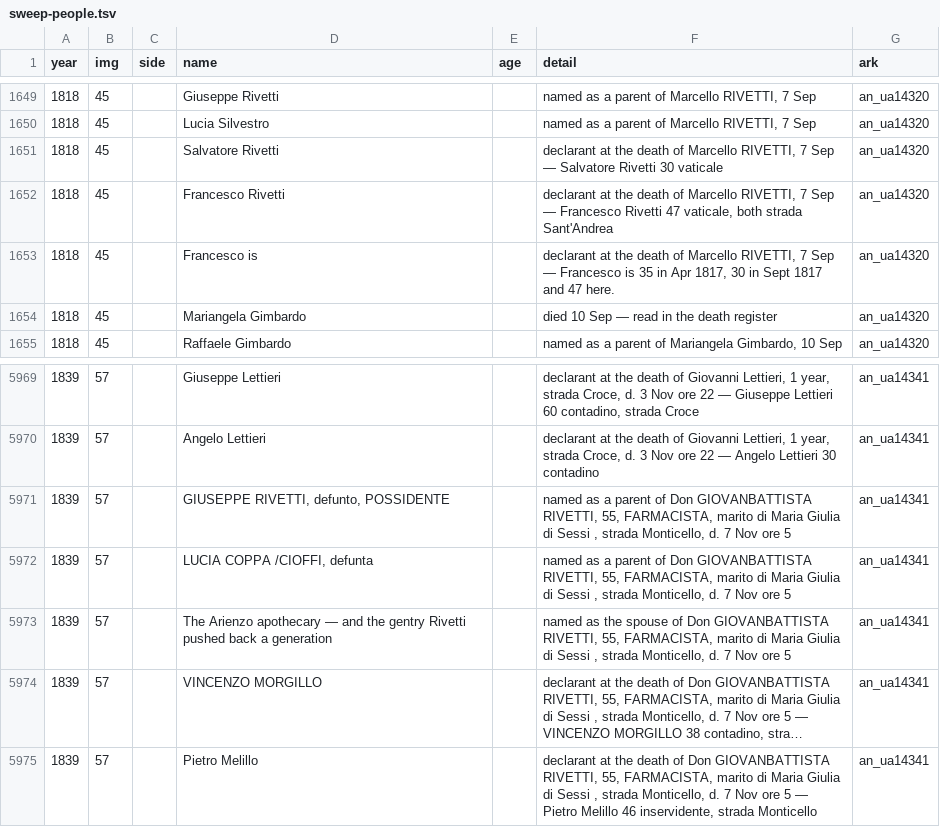
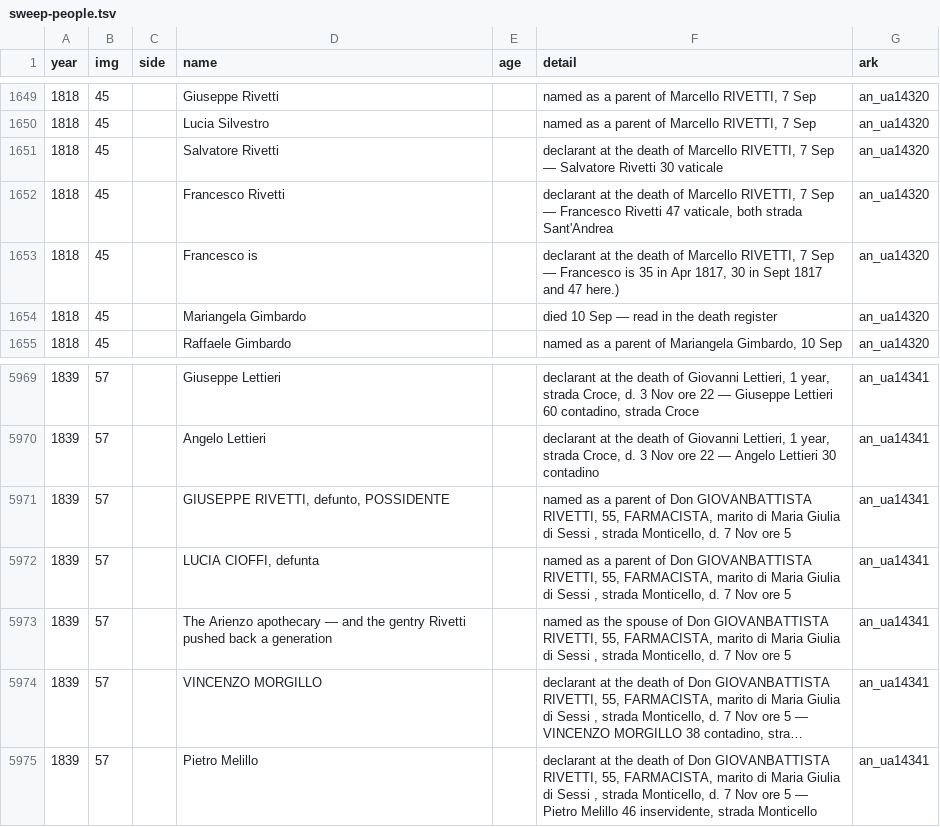
Before and after one commit to daviddef/TheFalco, a TSV file: data/sweep-people.tsv, drawn as a sheet; only a part is shown, gaps mark what is left out; long unchanged cells end in ….

```diff
--- a/data/sweep-people.tsv
+++ b/data/sweep-people.tsv
@@ -1652,3 +1652,3 @@ year	img	side	name	age	detail	ark
 1818	45		Francesco Rivetti		declarant at the death of Marcello RIVETTI, 7 Sep — Francesco Rivetti 47 vaticale, both strada Sant'Andrea	an_ua14320
-1818	45		Francesco is		declarant at the death of Marcello RIVETTI, 7 Sep — Francesco is 35 in Apr 1817, 30 in Sept 1817 and 47 here.	an_ua14320
+1818	45		Francesco is		declarant at the death of Marcello RIVETTI, 7 Sep — Francesco is 35 in Apr 1817, 30 in Sept 1817 and 47 here.)	an_ua14320
 1818	45		Mariangela Gimbardo		died 10 Sep — read in the death register	an_ua14320
@@ -5971,3 +5971,3 @@ year	img	side	name	age	detail	ark
 1839	57		GIUSEPPE RIVETTI, defunto, POSSIDENTE		named as a parent of Don GIOVANBATTISTA RIVETTI, 55, FARMACISTA, marito di Maria Giulia di Sessi , strada Monticello, d. 7 Nov ore 5	an_ua14341
-1839	57		LUCIA COPPA /CIOFFI, defunta		named as a parent of Don GIOVANBATTISTA RIVETTI, 55, FARMACISTA, marito di Maria Giulia di Sessi , strada Monticello, d. 7 Nov ore 5	an_ua14341
+1839	57		LUCIA CIOFFI, defunta		named as a parent of Don GIOVANBATTISTA RIVETTI, 55, FARMACISTA, marito di Maria Giulia di Sessi , strada Monticello, d. 7 Nov ore 5	an_ua14341
 1839	57		The Arienzo apothecary — and the gentry Rivetti pushed back a generation		named as the spouse of Don GIOVANBATTISTA RIVETTI, 55, FARMACISTA, marito di Maria Giulia di Sessi , strada Monticello, d. 7 Nov ore 5	an_ua14341
```
Also changed, not shown: 17 other files.
